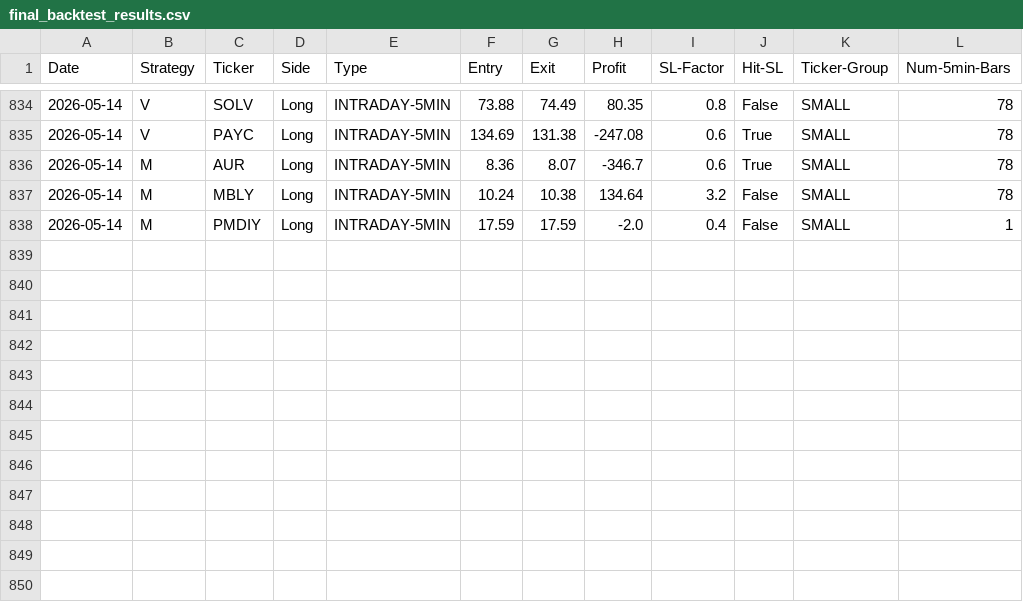
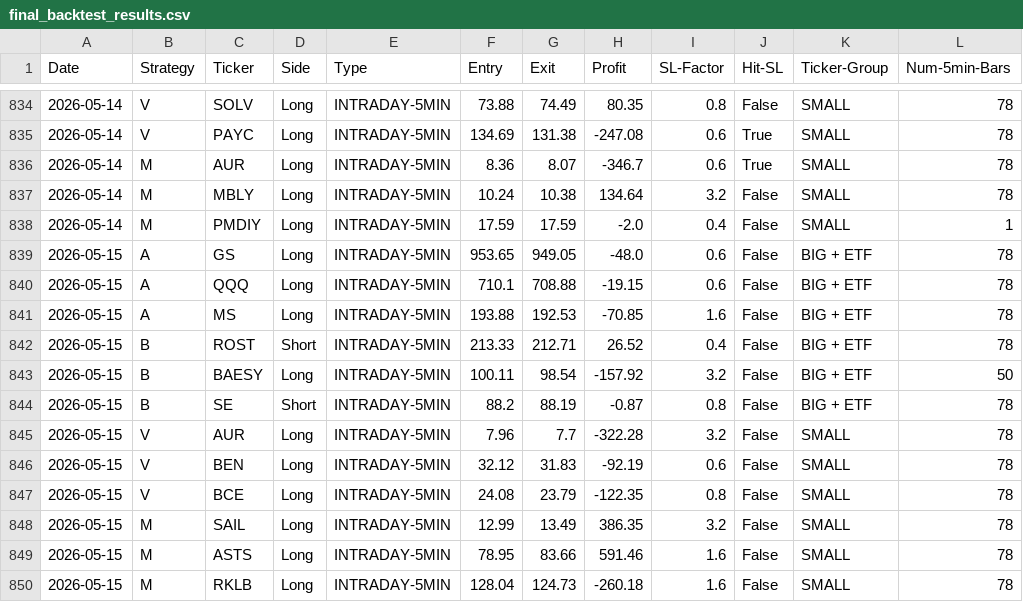
Before and after one commit to pollcerny-sudo/Trading-bot-fib, a CSV file: final_backtest_results.csv, drawn as a sheet; only a part is shown, gaps mark what is left out.

```diff
--- a/final_backtest_results.csv
+++ b/final_backtest_results.csv
@@ -838 +838,13 @@ Date,Strategy,Ticker,Side,Type,Entry,Exit,Profit,SL-Factor,Hit-SL,Ticker-Group,N
 2026-05-14,M,PMDIY,Long,INTRADAY-5MIN,17.59,17.59,-2.0,0.4,False,SMALL,1
+2026-05-15,A,GS,Long,INTRADAY-5MIN,953.65,949.05,-48.0,0.6,False,BIG + ETF,78
+2026-05-15,A,QQQ,Long,INTRADAY-5MIN,710.1,708.88,-19.15,0.6,False,BIG + ETF,78
+2026-05-15,A,MS,Long,INTRADAY-5MIN,193.88,192.53,-70.85,1.6,False,BIG + ETF,78
+2026-05-15,B,ROST,Short,INTRADAY-5MIN,213.33,212.71,26.52,0.4,False,BIG + ETF,78
+2026-05-15,B,BAESY,Long,INTRADAY-5MIN,100.11,98.54,-157.92,3.2,False,BIG + ETF,50
+2026-05-15,B,SE,Short,INTRADAY-5MIN,88.2,88.19,-0.87,0.8,False,BIG + ETF,78
+2026-05-15,V,AUR,Long,INTRADAY-5MIN,7.96,7.7,-322.28,3.2,False,SMALL,78
+2026-05-15,V,BEN,Long,INTRADAY-5MIN,32.12,31.83,-92.19,0.6,False,SMALL,78
+2026-05-15,V,BCE,Long,INTRADAY-5MIN,24.08,23.79,-122.35,0.8,False,SMALL,78
+2026-05-15,M,SAIL,Long,INTRADAY-5MIN,12.99,13.49,386.35,3.2,False,SMALL,78
+2026-05-15,M,ASTS,Long,INTRADAY-5MIN,78.95,83.66,591.46,1.6,False,SMALL,78
+2026-05-15,M,RKLB,Long,INTRADAY-5MIN,128.04,124.73,-260.18,1.6,False,SMALL,78
```
Also changed, not shown: 2 other files.
